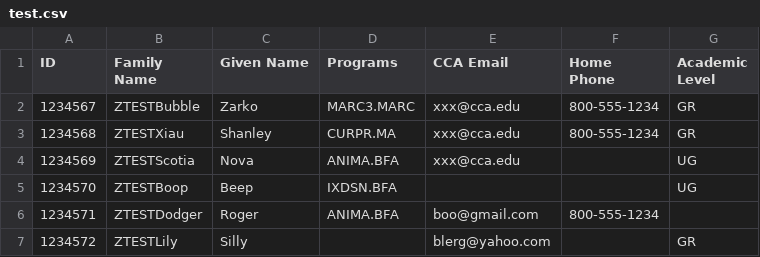
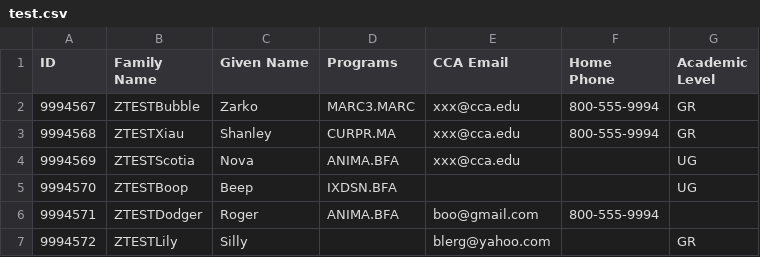
Before and after one commit to cca/millennium_patron_import, a CSV file: data/test.csv, drawn as a sheet.

Commit message:
update test patron Univ IDs
less chance of conflicting with real IDs now

```diff
--- a/data/test.csv
+++ b/data/test.csv
@@ -1,7 +1,7 @@
 "ID","Family Name","Given Name","Programs","CCA Email","Home Phone","Academic Level"
-"1234567","ZTESTBubble","Zarko","MARC3.MARC","xxx@cca.edu","800-555-1234","GR"
-"1234568","ZTESTXiau","Shanley","CURPR.MA","xxx@cca.edu","800-555-1234","GR"
-"1234569","ZTESTScotia","Nova","ANIMA.BFA","xxx@cca.edu","","UG"
-"1234570","ZTESTBoop","Beep","IXDSN.BFA","","","UG"
-"1234571","ZTESTDodger","Roger","ANIMA.BFA","boo@gmail.com","800-555-1234",""
-"1234572","ZTESTLily","Silly","","blerg@yahoo.com","","GR"
+"9994567","ZTESTBubble","Zarko","MARC3.MARC","xxx@cca.edu","800-555-9994","GR"
+"9994568","ZTESTXiau","Shanley","CURPR.MA","xxx@cca.edu","800-555-9994","GR"
+"9994569","ZTESTScotia","Nova","ANIMA.BFA","xxx@cca.edu","","UG"
+"9994570","ZTESTBoop","Beep","IXDSN.BFA","","","UG"
+"9994571","ZTESTDodger","Roger","ANIMA.BFA","boo@gmail.com","800-555-9994",""
+"9994572","ZTESTLily","Silly","","blerg@yahoo.com","","GR"
```
